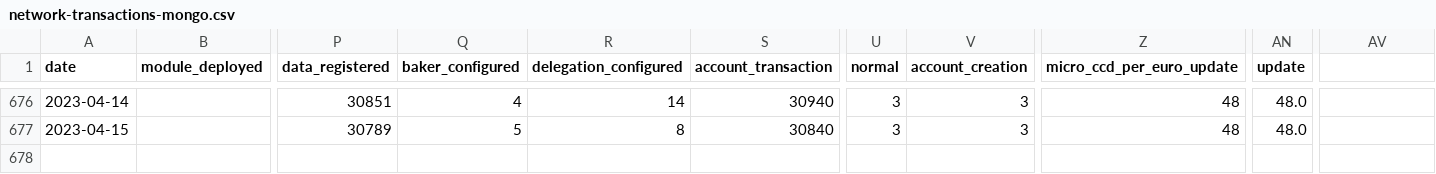
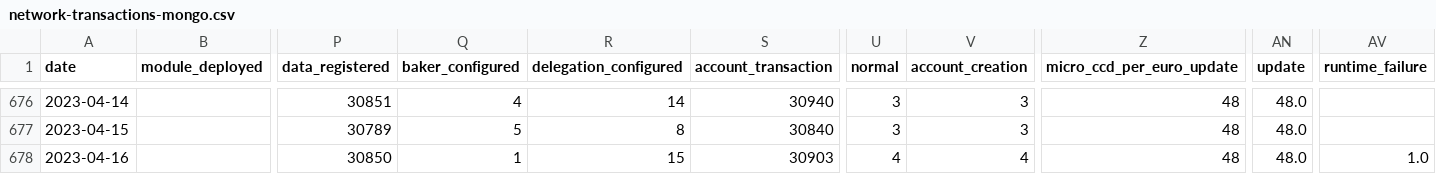
Before and after one commit to sderuiter/concordium-network-statistics, a CSV file: network-transactions-mongo.csv, drawn as a sheet; only a part is shown, gaps mark what is left out; rows hold the shown columns only; the diff names each change by its address in the sheet, - before the commit and + after, or states it on an @@ line.

```diff
--- a/network-transactions-mongo.csv
+++ b/network-transactions-mongo.csv
-AV1: (empty)
+AV1: runtime_failure
+row 678: 2023-04-16 |  | 30850 | 1 | 15 | 30903 | 4 | 4 | 48 | 48.0 | 1.0
```
Also changed, not shown: blocks_at_end_of_day.csv, network-ccd-classified-pools.csv, 23 other files.
